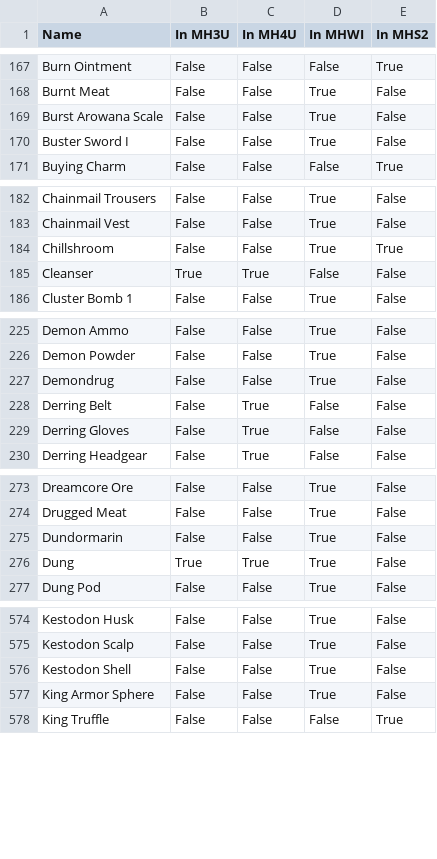
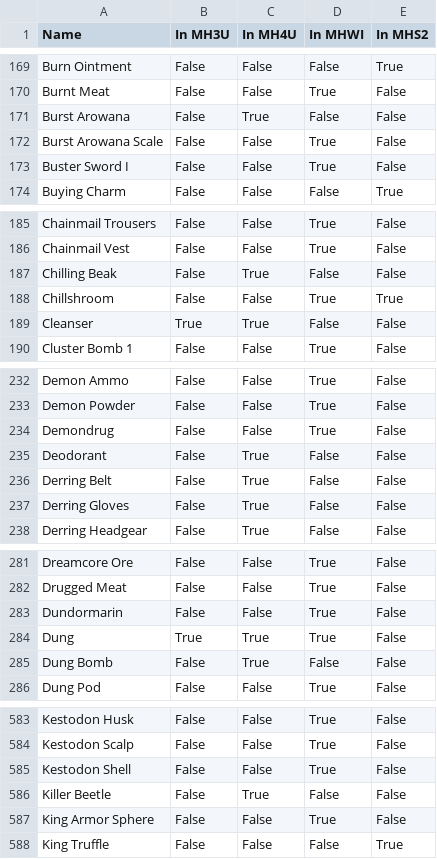
Before and after one commit to PurpleShad0w/MonsterHunterStats, a CSV file: dictionaries/MH_series_compendium.csv, drawn as a sheet; only a part is shown, gaps mark what is left out; the diff covers the shown part only; the diff names each change by its address in the sheet, - before the commit and + after, or states it on an @@ line.

```diff
--- a/dictionaries/MH_series_compendium.csv
+++ b/dictionaries/MH_series_compendium.csv
+row 171: Burst Arowana | False | True | False | False
+row 187: Chilling Beak | False | True | False | False
+row 235: Deodorant | False | True | False | False
+row 285: Dung Bomb | False | True | False | False
+row 586: Killer Beetle | False | True | False | False
```
Also changed, not shown: 26 added rows and 14 edited cells elsewhere in this file, dictionaries/MH4U_dictionary_items.csv.
